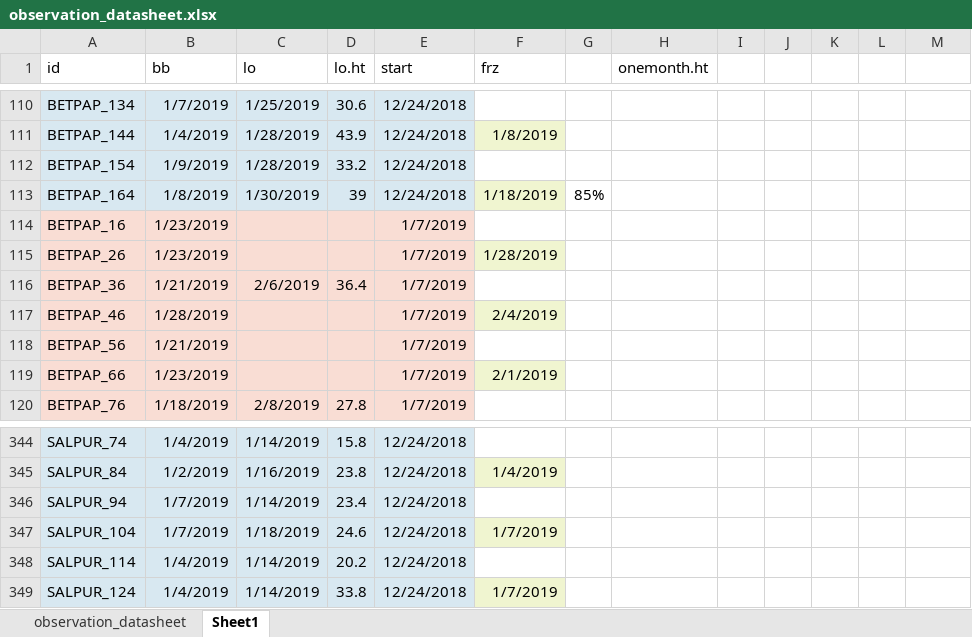
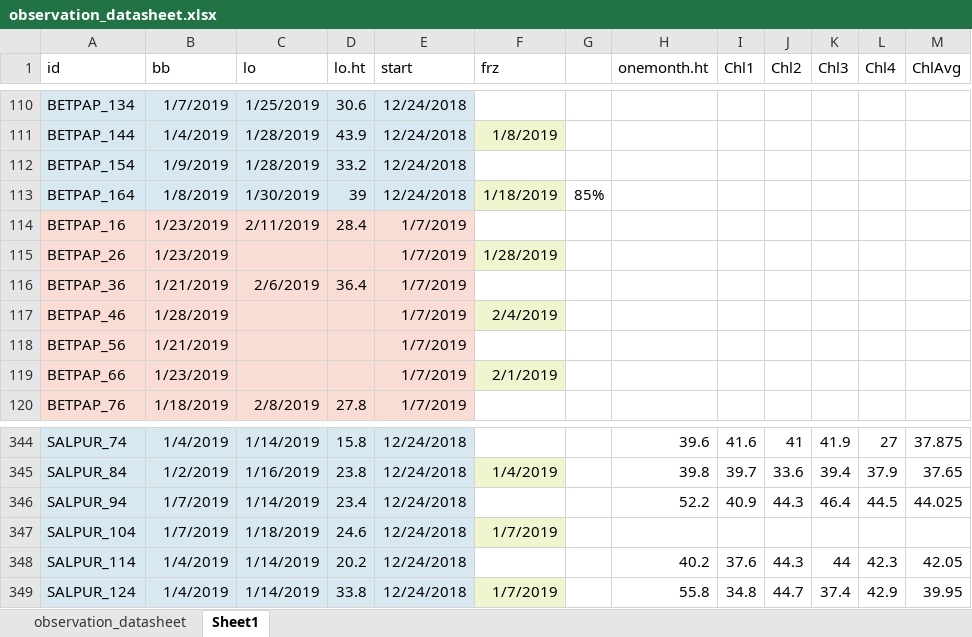
Before and after one commit to cchambe12/chillfreeze, an Excel workbook: data/observation_datasheet.xlsx, sheet Sheet1, drawn as a sheet; only a part is shown, gaps mark what is left out; values as stored, in another font and other column widths than the file's, no borders; the diff covers the shown part only; the diff names each change by its address in the sheet, - before the commit and + after, or states it on an @@ line.

```diff
--- a/data/observation_datasheet.xlsx (sheet Sheet1)
+++ b/data/observation_datasheet.xlsx (sheet Sheet1)
-I1: (empty)
+I1: Chl1
-J1: (empty)
+J1: Chl2
-K1: (empty)
+K1: Chl3
-L1: (empty)
+L1: Chl4
-M1: (empty)
+M1: ChlAvg
-C114 (lo): (empty)
+C114 (lo): 2/11/2019
-D114 (lo.ht): (empty)
+D114 (lo.ht): 28.4
-H344 (onemonth.ht): (empty)
+H344 (onemonth.ht): 39.6
-I344 (Chl1): (empty)
+I344 (Chl1): 41.6
-J344 (Chl2): (empty)
+J344 (Chl2): 41
-K344 (Chl3): (empty)
+K344 (Chl3): 41.9
-L344 (Chl4): (empty)
+L344 (Chl4): 27
-M344 (ChlAvg): (empty)
+M344 (ChlAvg): 37.875
-H345 (onemonth.ht): (empty)
+H345 (onemonth.ht): 39.8
-I345 (Chl1): (empty)
+I345 (Chl1): 39.7
-J345 (Chl2): (empty)
+J345 (Chl2): 33.6
-K345 (Chl3): (empty)
+K345 (Chl3): 39.4
-L345 (Chl4): (empty)
+L345 (Chl4): 37.9
-M345 (ChlAvg): (empty)
+M345 (ChlAvg): 37.65
-H346 (onemonth.ht): (empty)
+H346 (onemonth.ht): 52.2
-I346 (Chl1): (empty)
+I346 (Chl1): 40.9
-J346 (Chl2): (empty)
+J346 (Chl2): 44.3
-K346 (Chl3): (empty)
+K346 (Chl3): 46.4
-L346 (Chl4): (empty)
+L346 (Chl4): 44.5
-M346 (ChlAvg): (empty)
+M346 (ChlAvg): 44.025
-H348 (onemonth.ht): (empty)
+H348 (onemonth.ht): 40.2
-I348 (Chl1): (empty)
+I348 (Chl1): 37.6
-J348 (Chl2): (empty)
+J348 (Chl2): 44.3
-K348 (Chl3): (empty)
+K348 (Chl3): 44
-L348 (Chl4): (empty)
+L348 (Chl4): 42.3
-M348 (ChlAvg): (empty)
+M348 (ChlAvg): 42.05
-H349 (onemonth.ht): (empty)
+H349 (onemonth.ht): 55.8
-I349 (Chl1): (empty)
+I349 (Chl1): 34.8
-J349 (Chl2): (empty)
+J349 (Chl2): 44.7
-K349 (Chl3): (empty)
+K349 (Chl3): 37.4
-L349 (Chl4): (empty)
+L349 (Chl4): 42.9
-M349 (ChlAvg): (empty)
+M349 (ChlAvg): 39.95
```
Also changed, not shown: 138 edited cells elsewhere in this sheet, 3 other files.
